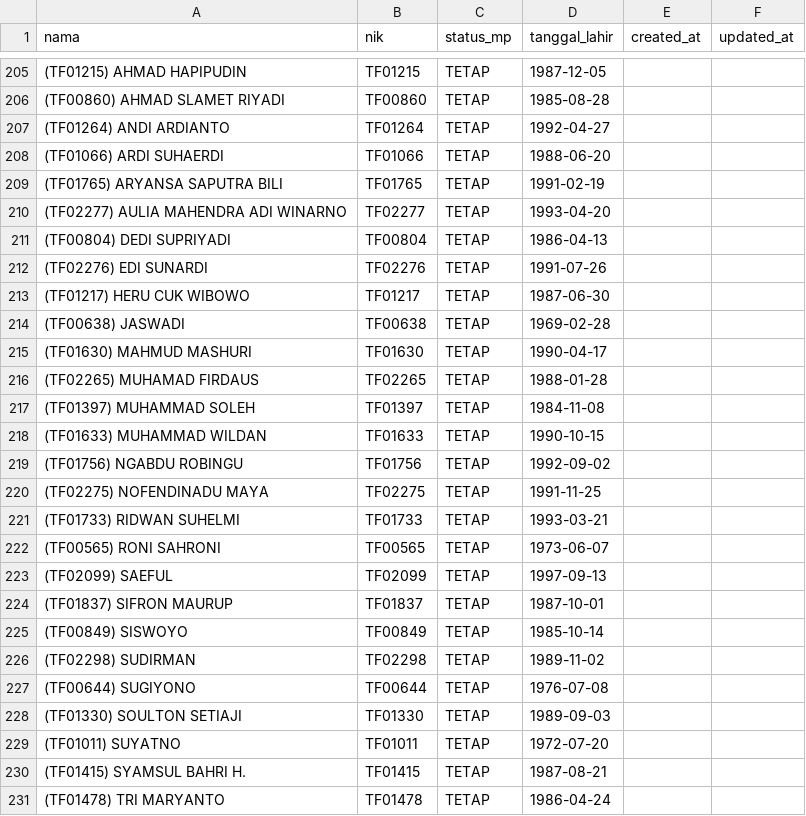
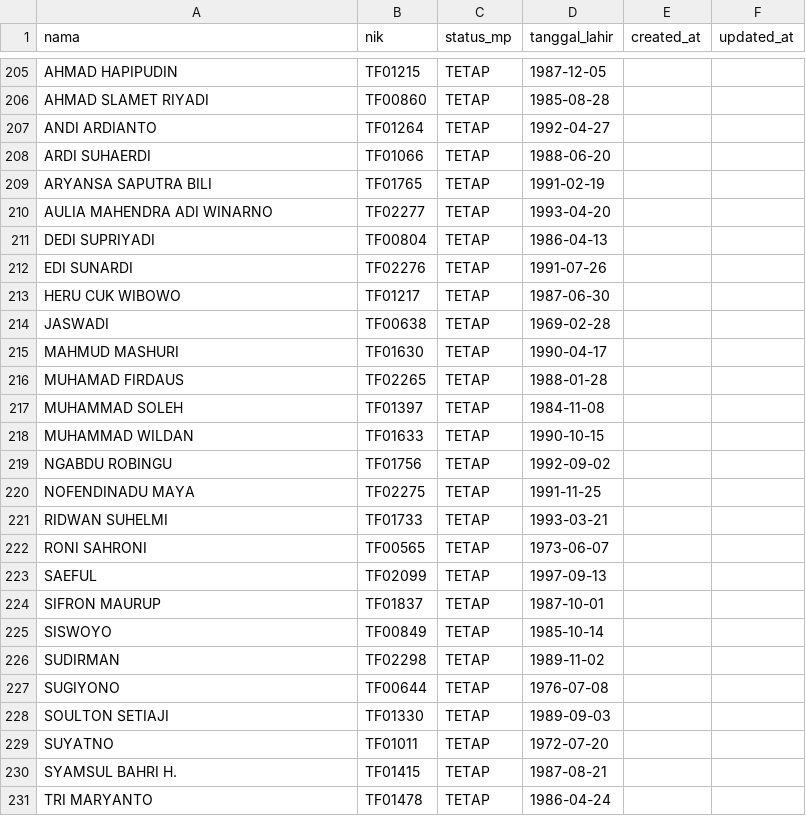
Before and after one commit to StevenLiong/supplychain, a CSV file: database/seeders/csv/man_power.csv, drawn as a sheet; only a part is shown, gaps mark what is left out; the diff covers the shown part only; the diff names each change by its address in the sheet, - before the commit and + after, or states it on an @@ line.

```diff
--- a/database/seeders/csv/man_power.csv
+++ b/database/seeders/csv/man_power.csv
-A205 (nama): (TF01215) AHMAD HAPIPUDIN
+A205 (nama): AHMAD HAPIPUDIN
-A206 (nama): (TF00860) AHMAD SLAMET RIYADI
+A206 (nama): AHMAD SLAMET RIYADI
-A207 (nama): (TF01264) ANDI ARDIANTO
+A207 (nama): ANDI ARDIANTO
-A208 (nama): (TF01066) ARDI SUHAERDI
+A208 (nama): ARDI SUHAERDI
-A209 (nama): (TF01765) ARYANSA SAPUTRA BILI
+A209 (nama): ARYANSA SAPUTRA BILI
-A210 (nama): (TF02277) AULIA MAHENDRA ADI WINARNO
+A210 (nama): AULIA MAHENDRA ADI WINARNO
-A211 (nama): (TF00804) DEDI SUPRIYADI
+A211 (nama): DEDI SUPRIYADI
-A212 (nama): (TF02276) EDI SUNARDI
+A212 (nama): EDI SUNARDI
-A213 (nama): (TF01217) HERU CUK WIBOWO
+A213 (nama): HERU CUK WIBOWO
-A214 (nama): (TF00638) JASWADI
+A214 (nama): JASWADI
-A215 (nama): (TF01630) MAHMUD MASHURI
+A215 (nama): MAHMUD MASHURI
-A216 (nama): (TF02265) MUHAMAD FIRDAUS
+A216 (nama): MUHAMAD FIRDAUS
-A217 (nama): (TF01397) MUHAMMAD SOLEH
+A217 (nama): MUHAMMAD SOLEH
-A218 (nama): (TF01633) MUHAMMAD WILDAN
+A218 (nama): MUHAMMAD WILDAN
-A219 (nama): (TF01756) NGABDU ROBINGU
+A219 (nama): NGABDU ROBINGU
-A220 (nama): (TF02275) NOFENDINADU MAYA
+A220 (nama): NOFENDINADU MAYA
-A221 (nama): (TF01733) RIDWAN SUHELMI
+A221 (nama): RIDWAN SUHELMI
-A222 (nama): (TF00565) RONI SAHRONI
+A222 (nama): RONI SAHRONI
-A223 (nama): (TF02099) SAEFUL
+A223 (nama): SAEFUL
-A224 (nama): (TF01837) SIFRON MAURUP
+A224 (nama): SIFRON MAURUP
-A225 (nama): (TF00849) SISWOYO
+A225 (nama): SISWOYO
-A226 (nama): (TF02298) SUDIRMAN
+A226 (nama): SUDIRMAN
-A227 (nama): (TF00644) SUGIYONO
+A227 (nama): SUGIYONO
-A228 (nama): (TF01330) SOULTON SETIAJI
+A228 (nama): SOULTON SETIAJI
-A229 (nama): (TF01011) SUYATNO
+A229 (nama): SUYATNO
-A230 (nama): (TF01415) SYAMSUL BAHRI H.
+A230 (nama): SYAMSUL BAHRI H.
-A231 (nama): (TF01478) TRI MARYANTO
+A231 (nama): TRI MARYANTO
```
Also changed, not shown: 56 edited cells elsewhere in this file, 11 other files.
